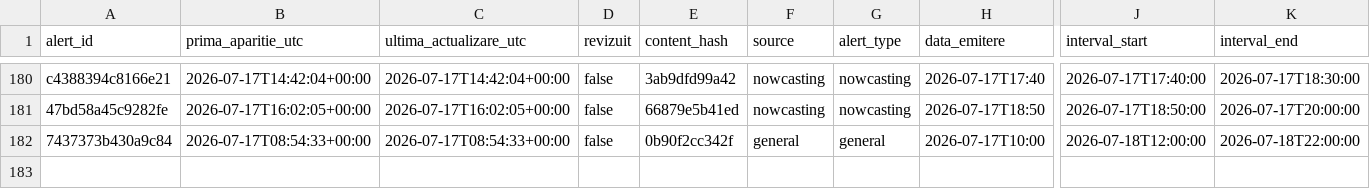
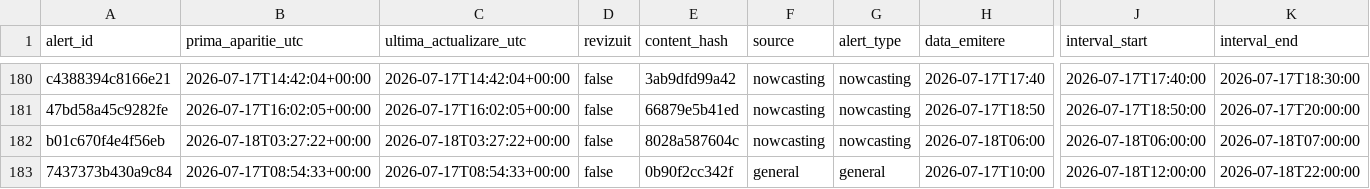
Before and after one commit to mariusbudileanu/date-meteo, a CSV file: public/istoric/2026/2026-07.csv, drawn as a sheet; only a part is shown, gaps mark what is left out; rows hold the shown columns only; the diff names each change by its address in the sheet, - before the commit and + after, or states it on an @@ line.

```diff
--- a/public/istoric/2026/2026-07.csv
+++ b/public/istoric/2026/2026-07.csv
+row 182: b01c670f4e4f56eb | 2026-07-18T03:27:22+00:00 | 2026-07-18T03:27:22+00:00 | false | 8028a587604c | nowcasting | nowcasting | 2026-07-18T06:00 | 2026-07-18T06:00:00 | 2026-07-18T07:00:00
```
Also changed, not shown: public/istoric/nowcasting/2026-07.csv, public/istoric/toate-alertele.csv, 14 other files.
